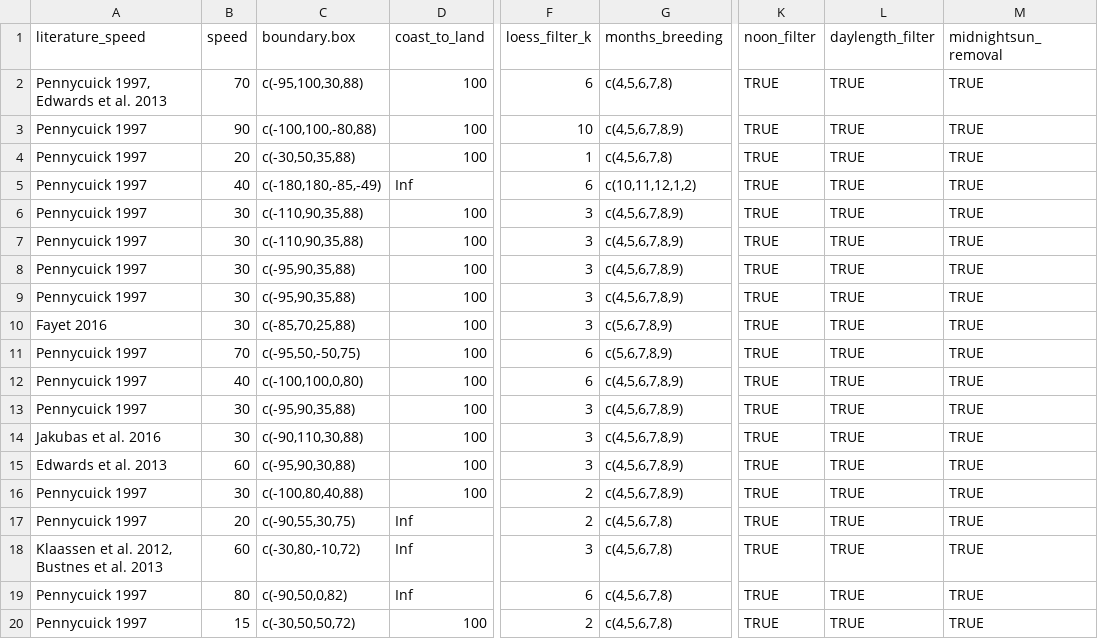
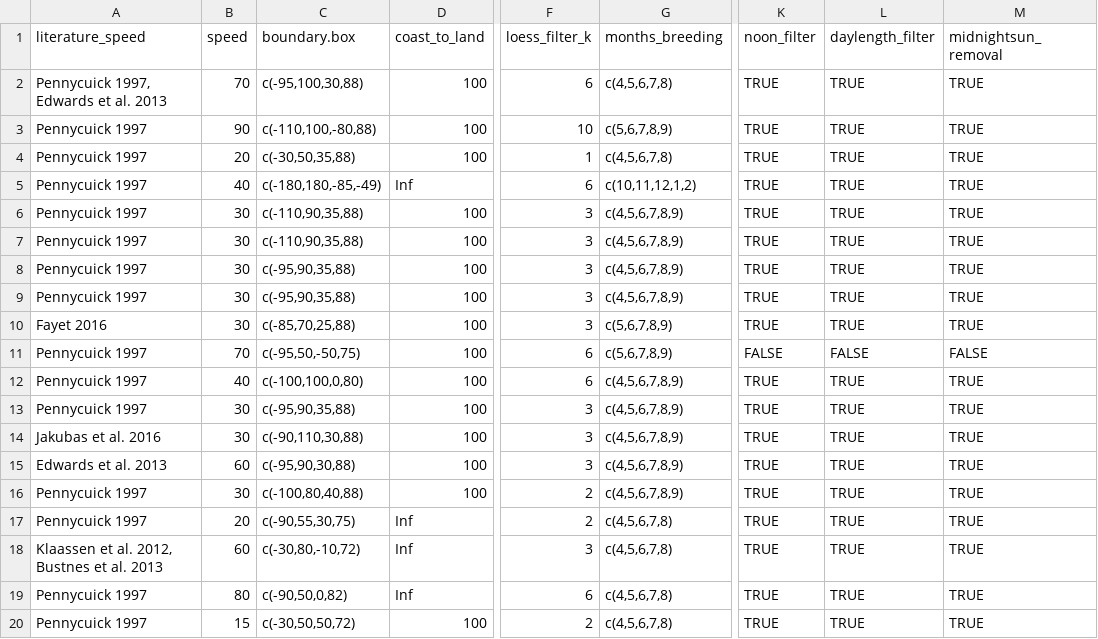
Before and after one commit to NINAnor/seatrack-gls, a CSV file: inst/seatrack_settings/seatrack_settings.csv, drawn as a sheet; only a part is shown, gaps mark what is left out; the diff names each change by its address in the sheet, - before the commit and + after, or states it on an @@ line.

Commit message:
Update settings

```diff
--- a/inst/seatrack_settings/seatrack_settings.csv
+++ b/inst/seatrack_settings/seatrack_settings.csv
-C3 (boundary.box): c(-100,100,-80,88)
+C3 (boundary.box): c(-110,100,-80,88)
-G3 (months_breeding): c(4,5,6,7,8,9)
+G3 (months_breeding): c(5,6,7,8,9)
-K11 (noon_filter): TRUE
+K11 (noon_filter): FALSE
-L11 (daylength_filter): TRUE
+L11 (daylength_filter): FALSE
-M11 (midnightsun_removal): TRUE
+M11 (midnightsun_removal): FALSE
```
Also changed, not shown: 11 other files.
